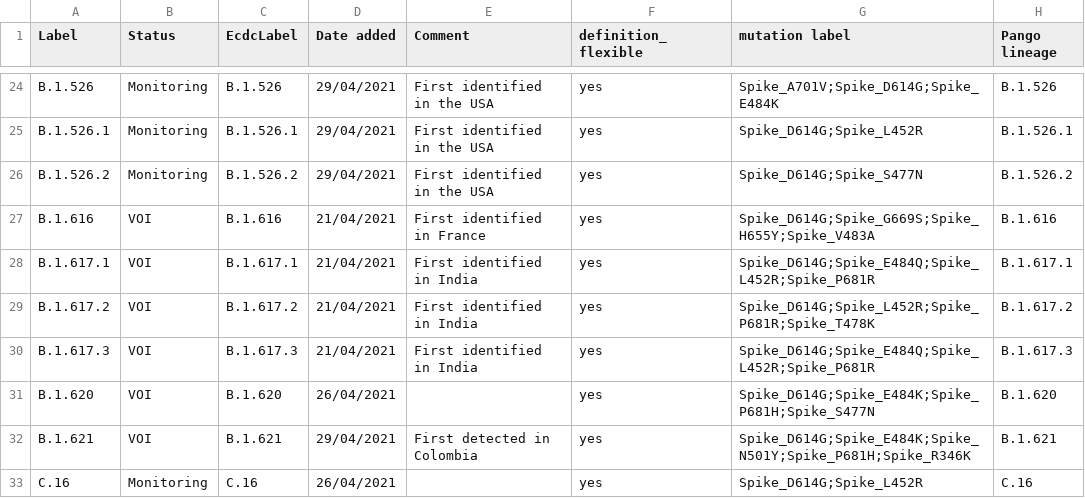
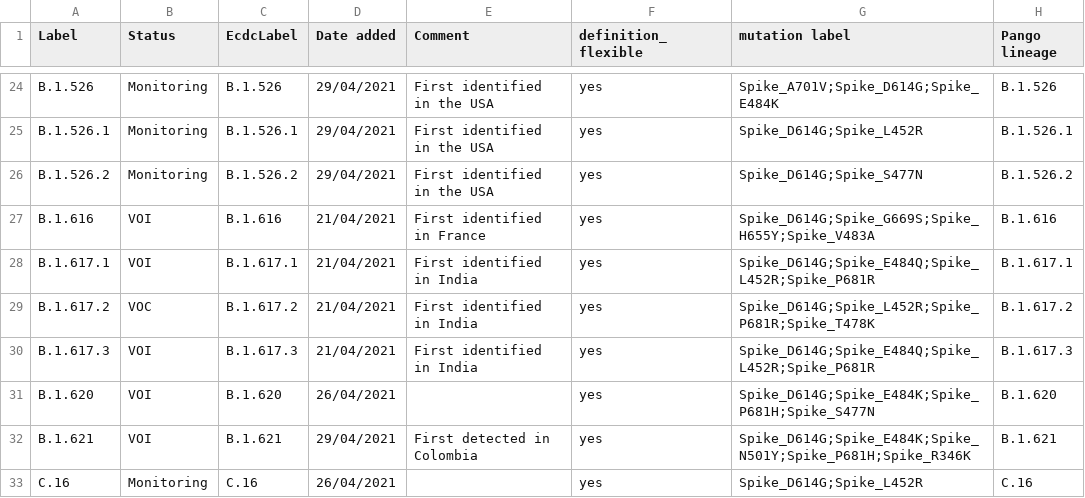
Before and after one commit to erikalmecdc/ecdc_virology, a CSV file: assigned_variants.csv, drawn as a sheet; only a part is shown, gaps mark what is left out.

Commit message:
Changed B.1.617.2 from VOI to VOC

```diff
--- a/assigned_variants.csv
+++ b/assigned_variants.csv
@@ -28,3 +28,3 @@ B.1.616,VOI,B.1.616,21/04/2021,First identified in France,yes,Spike_D614G;Spike_
 B.1.617.1,VOI,B.1.617.1,21/04/2021,First identified in India,yes,Spike_D614G;Spike_E484Q;Spike_L452R;Spike_P681R,B.1.617.1
-B.1.617.2,VOI,B.1.617.2,21/04/2021,First identified in India,yes,Spike_D614G;Spike_L452R;Spike_P681R;Spike_T478K,B.1.617.2
+B.1.617.2,VOC,B.1.617.2,21/04/2021,First identified in India,yes,Spike_D614G;Spike_L452R;Spike_P681R;Spike_T478K,B.1.617.2
 B.1.617.3,VOI,B.1.617.3,21/04/2021,First identified in India,yes,Spike_D614G;Spike_E484Q;Spike_L452R;Spike_P681R,B.1.617.3
```
